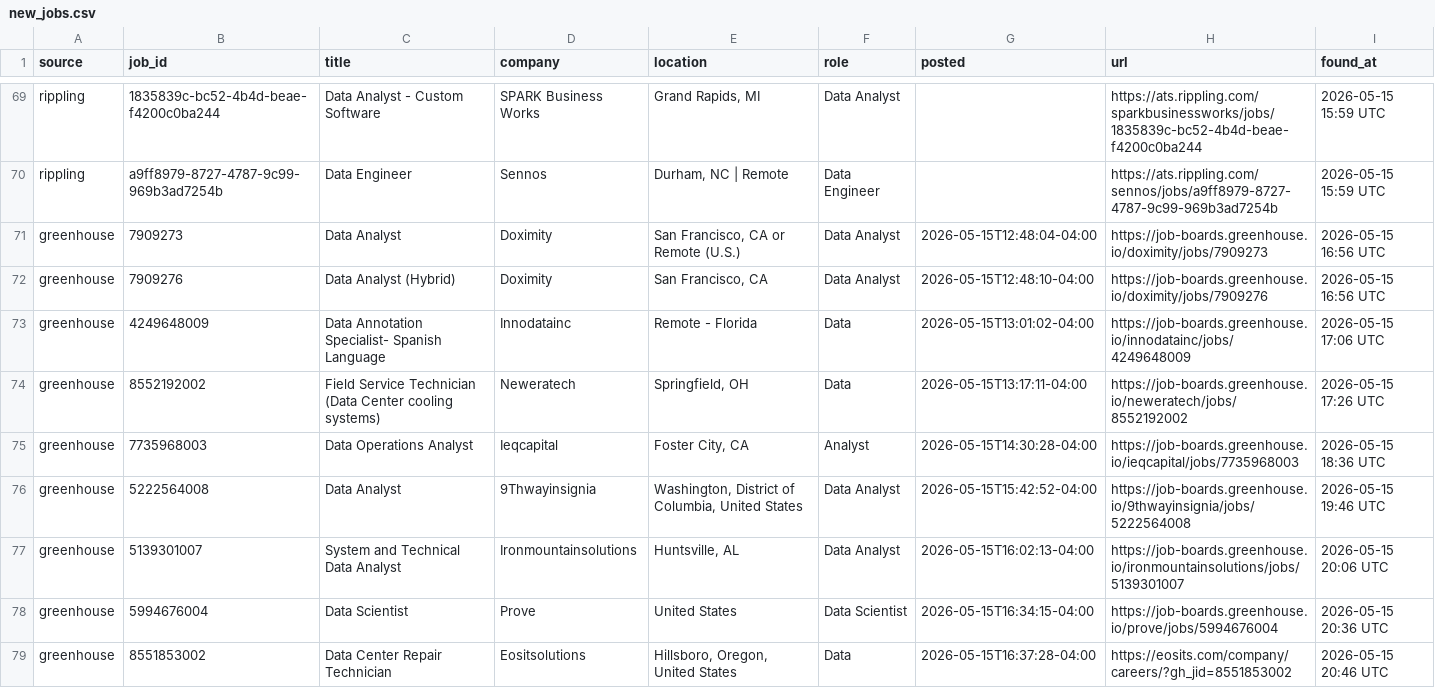
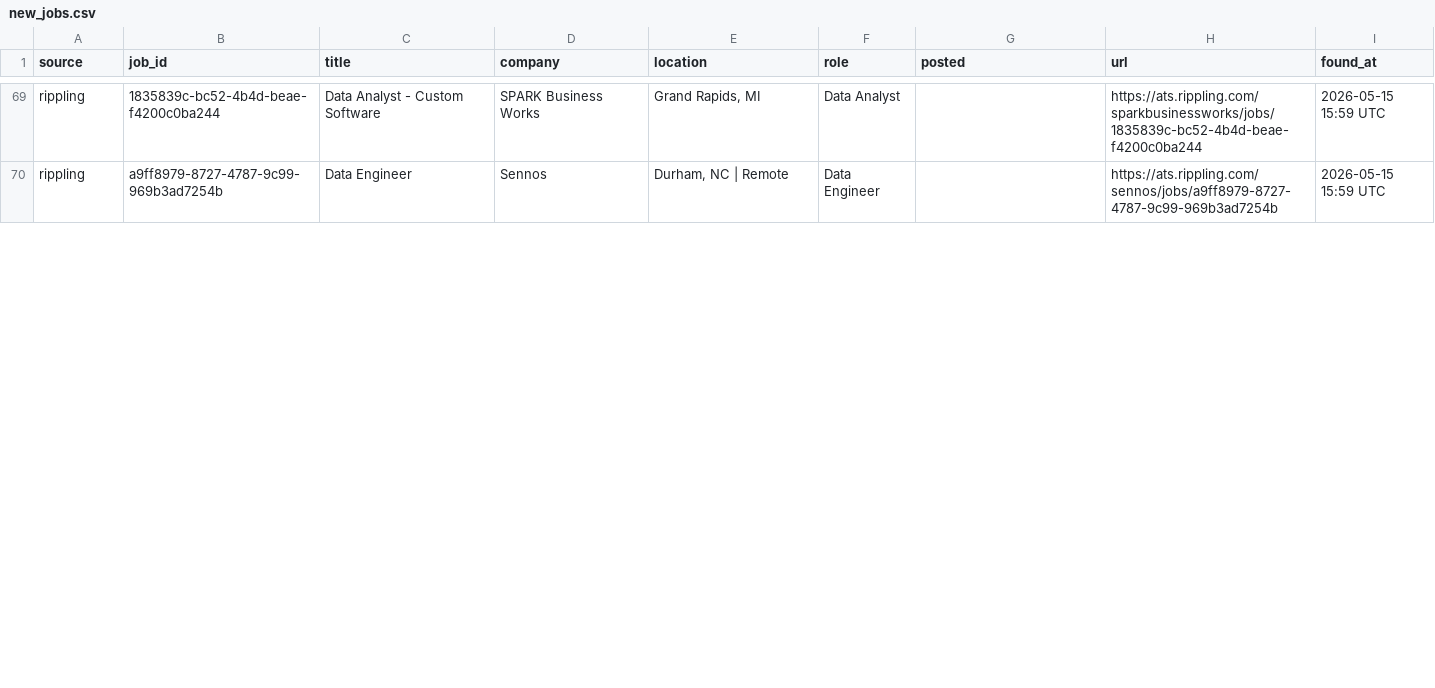
Before and after one commit to OzSpidey/Job_Automation, a CSV file: csv/new_jobs.csv, drawn as a sheet; only a part is shown, gaps mark what is left out; removed rows and columns are numbered as before the commit, all else as after; the diff covers the shown part only; the diff names each change by its address in the sheet, - before the commit and + after, or states it on an @@ line.

```diff
--- a/csv/new_jobs.csv
+++ b/csv/new_jobs.csv
-row 71: greenhouse | 7909273 | Data Analyst | Doximity | San Francisco, CA or Remote (U.S.) | Data Analyst | 2026-05-15T12:48:04-04:00 | https://job-boards.greenhouse.io/doximity/jobs/7909273 | 2026-05-15 16:56 UTC
-row 72: greenhouse | 7909276 | Data Analyst (Hybrid) | Doximity | San Francisco, CA | Data Analyst | 2026-05-15T12:48:10-04:00 | https://job-boards.greenhouse.io/doximity/jobs/7909276 | 2026-05-15 16:56 UTC
-row 73: greenhouse | 4249648009 | Data Annotation Specialist- Spanish Language | Innodatainc | Remote - Florida | Data | 2026-05-15T13:01:02-04:00 | https://job-boards.greenhouse.io/innodatainc/jobs/4249648009 | 2026-05-15 17:06 UTC
-row 74: greenhouse | 8552192002 | Field Service Technician (Data Center cooling systems) | Neweratech | Springfield, OH | Data | 2026-05-15T13:17:11-04:00 | https://job-boards.greenhouse.io/neweratech/jobs/8552192002 | 2026-05-15 17:26 UTC
-row 75: greenhouse | 7735968003 | Data Operations Analyst | Ieqcapital | Foster City, CA | Analyst | 2026-05-15T14:30:28-04:00 | https://job-boards.greenhouse.io/ieqcapital/jobs/7735968003 | 2026-05-15 18:36 UTC
-row 76: greenhouse | 5222564008 | Data Analyst | 9Thwayinsignia | Washington, District of Columbia, United States | Data Analyst | 2026-05-15T15:42:52-04:00 | https://job-boards.greenhouse.io/9thwayinsignia/jobs/5222564008 | 2026-05-15 19:46 UTC
-row 77: greenhouse | 5139301007 | System and Technical Data Analyst | Ironmountainsolutions | Huntsville, AL | Data Analyst | 2026-05-15T16:02:13-04:00 | https://job-boards.greenhouse.io/ironmountainsolutions/jobs/5139301007 | 2026-05-15 20:06 UTC
-row 78: greenhouse | 5994676004 | Data Scientist | Prove | United States | Data Scientist | 2026-05-15T16:34:15-04:00 | https://job-boards.greenhouse.io/prove/jobs/5994676004 | 2026-05-15 20:36 UTC
-row 79: greenhouse | 8551853002 | Data Center Repair Technician | Eositsolutions | Hillsboro, Oregon, United States | Data | 2026-05-15T16:37:28-04:00 | https://eosits.com/company/careers/?gh_jid=8551853002 | 2026-05-15 20:46 UTC
```
Also changed, not shown: 1 added row and 8 removed rows elsewhere in this file, 3 other files.
